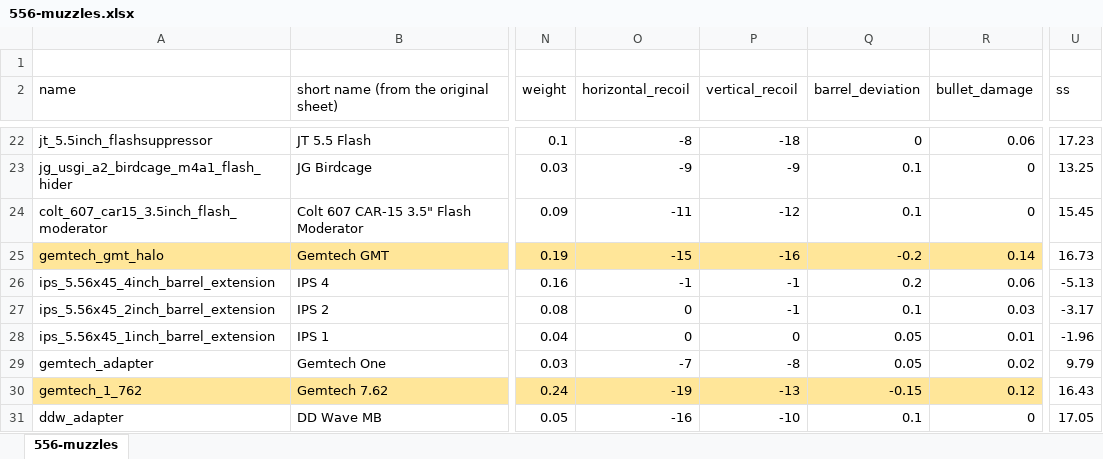
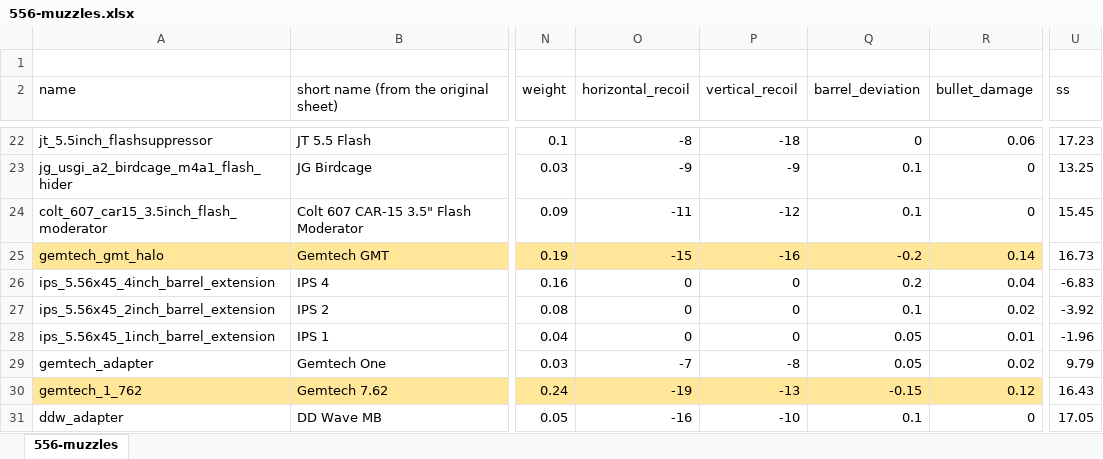
Before and after one commit to recoil-group/deadline-balancing, an Excel workbook: changes/556-muzzles.xlsx, sheet 556-muzzles, drawn as a sheet; only a part is shown, gaps mark what is left out; values as stored, in another font and other column widths than the file's, no borders; the diff names each change by its address in the sheet, - before the commit and + after, or states it on an @@ line.

```diff
--- a/changes/556-muzzles.xlsx (sheet 556-muzzles)
+++ b/changes/556-muzzles.xlsx (sheet 556-muzzles)
-O26 (horizontal_recoil): -1
+O26 (horizontal_recoil): 0
-P26:P27 (vertical_recoil): -1
+P26:P27 (vertical_recoil): 0
-R26 (bullet_damage): 0.06
+R26 (bullet_damage): 0.04
-U26 (ss): -5.13
+U26 (ss): -6.83
-R27 (bullet_damage): 0.03
+R27 (bullet_damage): 0.02
-U27 (ss): -3.17
+U27 (ss): -3.92
```
Also changed, not shown: changes/308-barrels-muzzles.xlsx, 4 other files.
